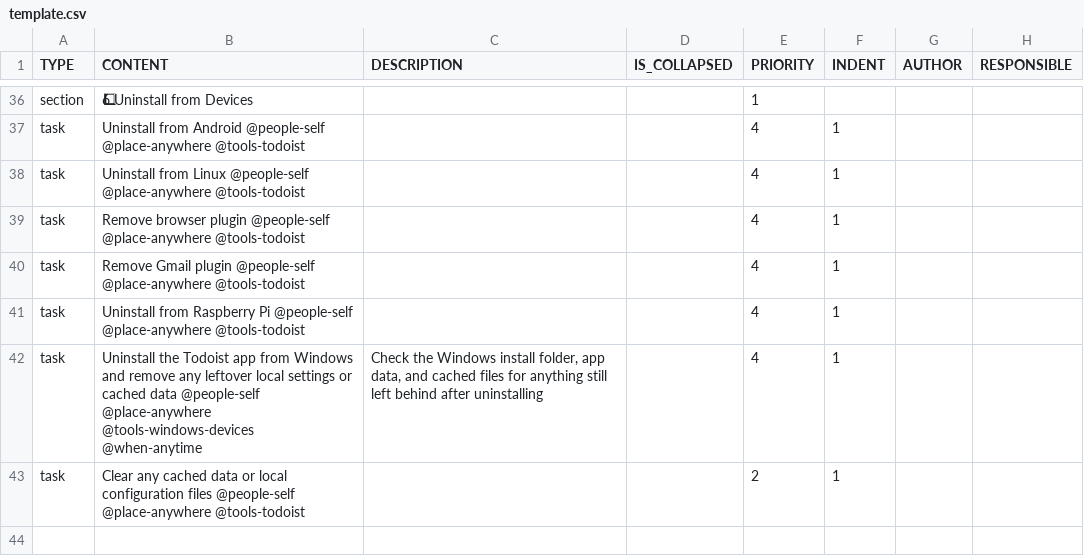
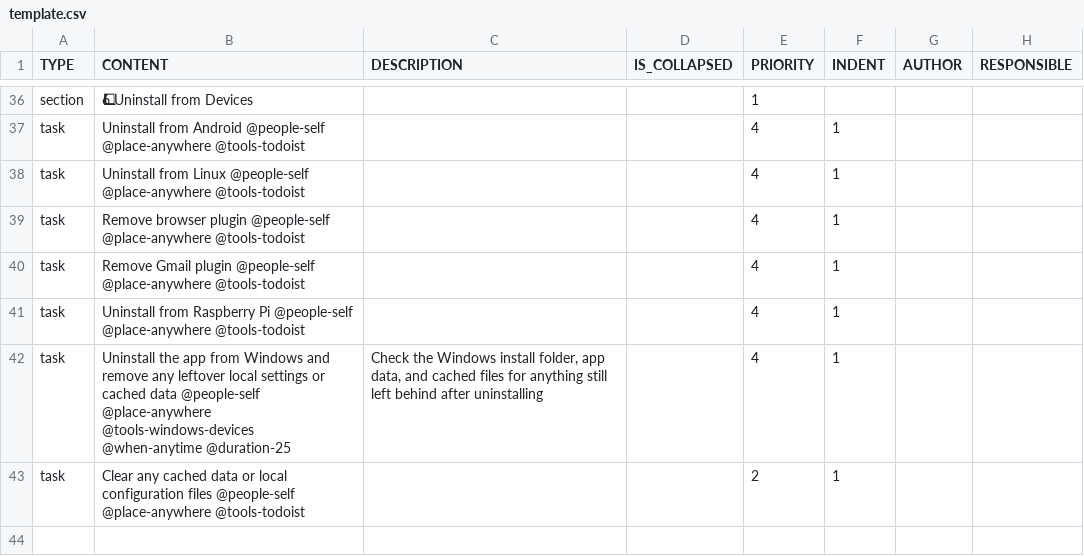
Before and after one commit to colin-gourlay/todoist-playbook, a CSV file: csv-templates/saas-wind-down/template.csv, drawn as a sheet; only a part is shown, gaps mark what is left out; the diff names each change by its address in the sheet, - before the commit and + after, or states it on an @@ line.

Commit message:
fix: remove tool name from task title and add duration label in saas-wind-down (#750)
Co-authored-by: colin-gourlay <you@example.com>

```diff
--- a/csv-templates/saas-wind-down/template.csv
+++ b/csv-templates/saas-wind-down/template.csv
-B42 (CONTENT): Uninstall the Todoist app from Windows and remove any leftover local settings or cached data @people-self @place-anywhere @tools-windows-devices @when-anytime
+B42 (CONTENT): Uninstall the app from Windows and remove any leftover local settings or cached data @people-self @place-anywhere @tools-windows-devices @when-anytime @duration-25
```
